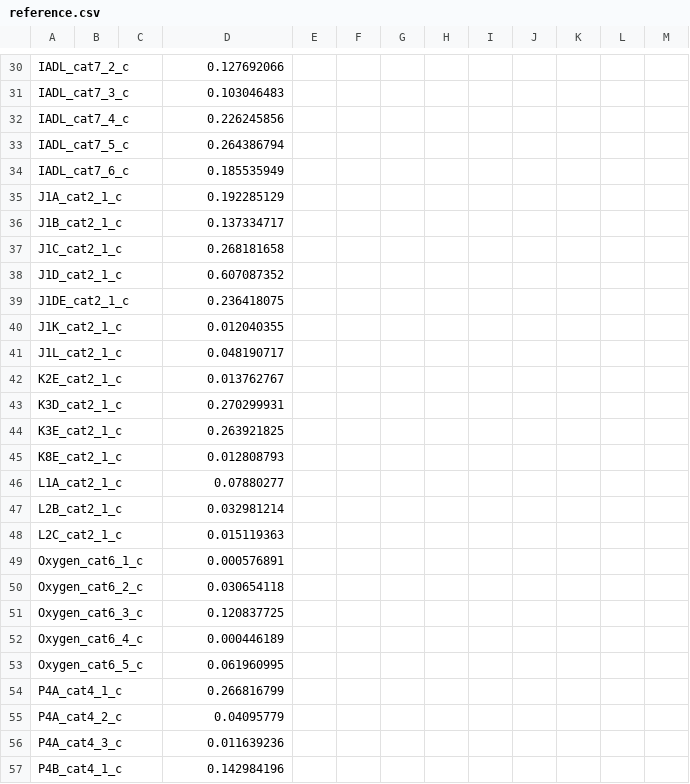
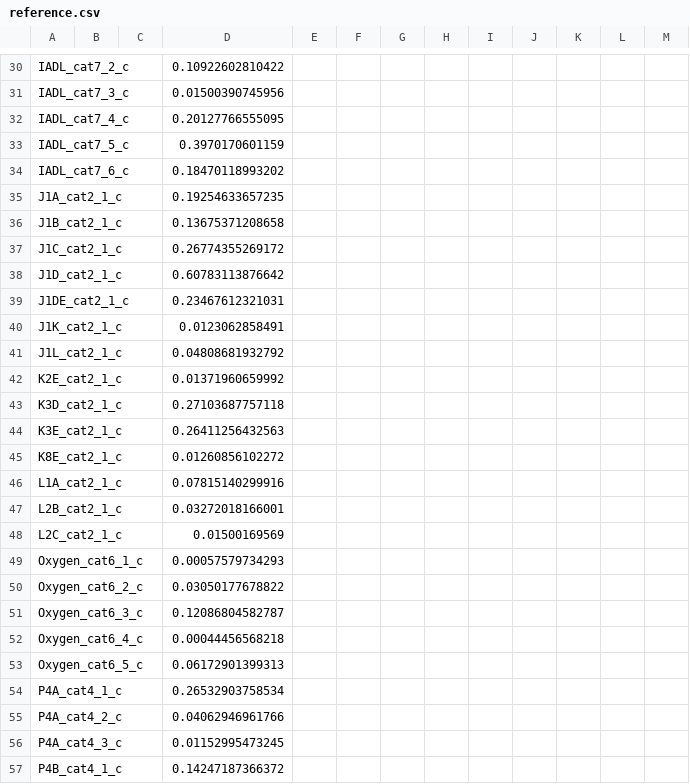
Before and after one commit to asifriazminhas/pbl-calculator-engine-assets, a CSV file: RESPECT/reference.csv, drawn as a sheet; only a part is shown, gaps mark what is left out; the diff covers the shown part only; the diff names each change by its address in the sheet, - before the commit and + after, or states it on an @@ line.

```diff
--- a/RESPECT/reference.csv
+++ b/RESPECT/reference.csv
-D30: 0.127692066
+D30: 0.10922602810422
-D31: 0.103046483
+D31: 0.01500390745956
-D32: 0.226245856
+D32: 0.20127766555095
-D33: 0.264386794
+D33: 0.3970170601159
-D34: 0.185535949
+D34: 0.18470118993202
-D35: 0.192285129
+D35: 0.19254633657235
-D36: 0.137334717
+D36: 0.13675371208658
-D37: 0.268181658
+D37: 0.26774355269172
-D38: 0.607087352
+D38: 0.60783113876642
-D39: 0.236418075
+D39: 0.23467612321031
-D40: 0.012040355
+D40: 0.0123062858491
-D41: 0.048190717
+D41: 0.04808681932792
-D42: 0.013762767
+D42: 0.01371960659992
-D43: 0.270299931
+D43: 0.27103687757118
-D44: 0.263921825
+D44: 0.26411256432563
-D45: 0.012808793
+D45: 0.01260856102272
-D46: 0.07880277
+D46: 0.07815140299916
-D47: 0.032981214
+D47: 0.03272018166001
-D48: 0.015119363
+D48: 0.01500169569
-D49: 0.000576891
+D49: 0.00057579734293
-D50: 0.030654118
+D50: 0.03050177678822
-D51: 0.120837725
+D51: 0.12086804582787
-D52: 0.000446189
+D52: 0.00044456568218
-D53: 0.061960995
+D53: 0.06172901399313
-D54: 0.266816799
+D54: 0.26532903758534
-D55: 0.04095779
+D55: 0.04062946961766
-D56: 0.011639236
+D56: 0.01152995473245
-D57: 0.142984196
+D57: 0.14247187366372
```
Also changed, not shown: 40 edited cells elsewhere in this file.
